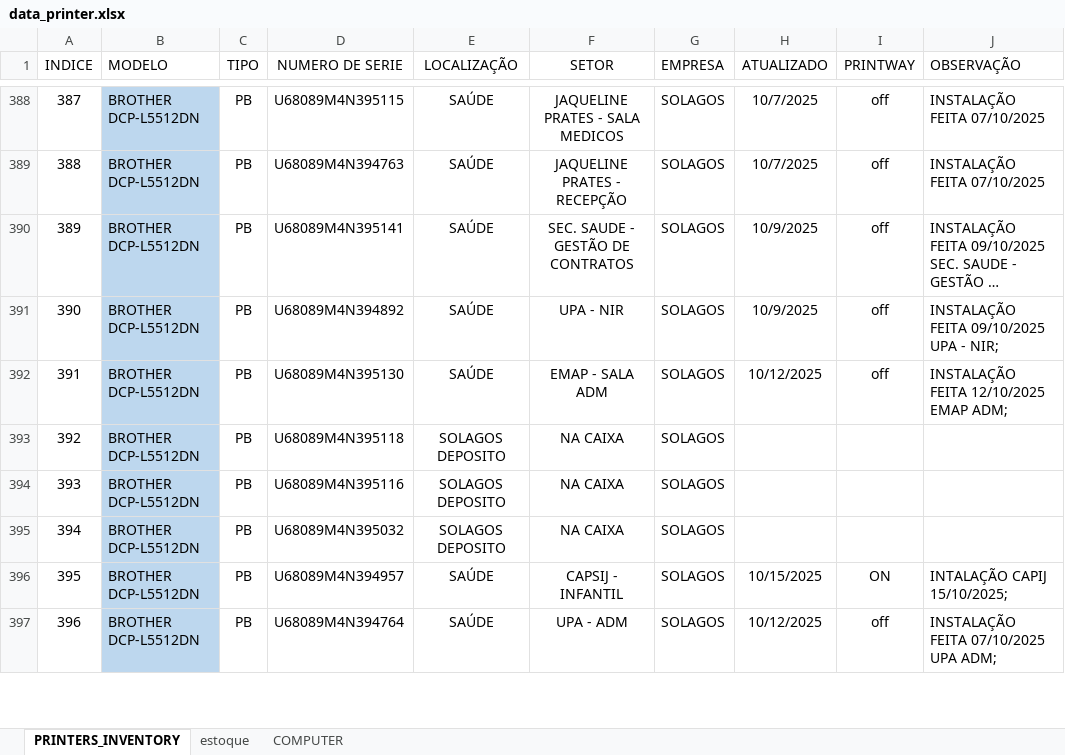
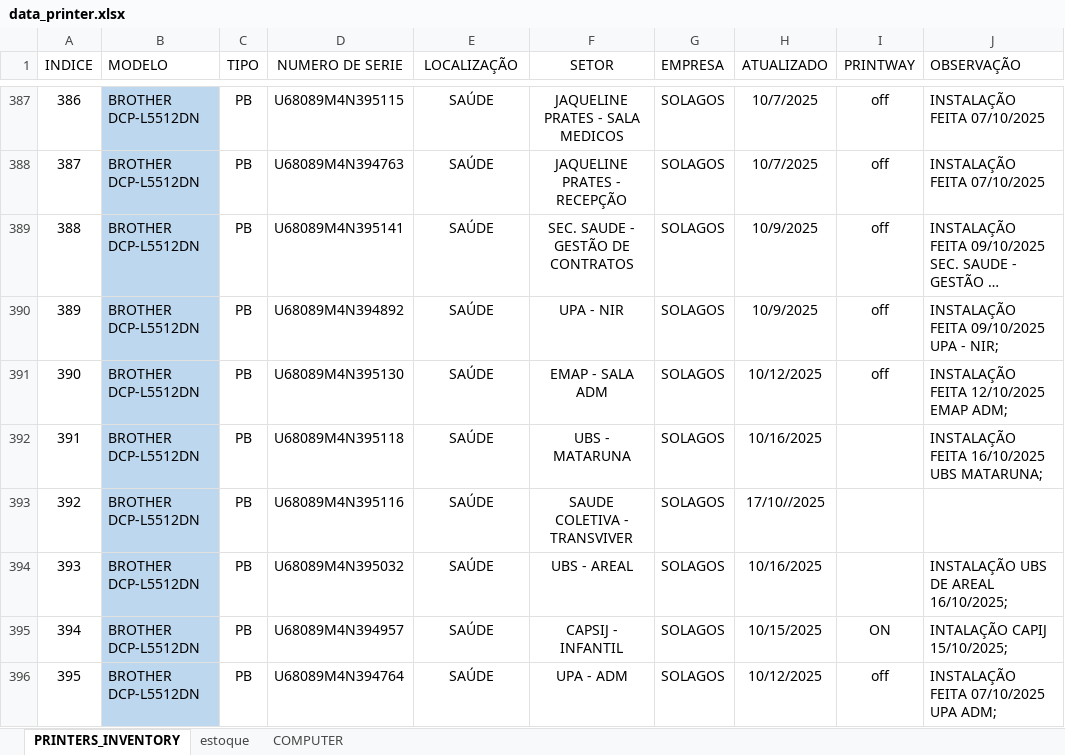
Before and after one commit to flavio-foa-dev/excel, an Excel workbook: data_printer.xlsx, sheet PRINTERS_INVENTORY, drawn as a sheet; only a part is shown, gaps mark what is left out; long unchanged cells end in …; values as stored, in another font and other column widths than the file's, no borders; conditional formats and table styles not drawn; addresses are those after the commit; the diff covers the shown part only; the diff names each change by its address in the sheet, - before the commit and + after, or states it on an @@ line.

Commit message:
add Flavio Andrade

```diff
--- a/data_printer.xlsx (sheet PRINTERS_INVENTORY)
+++ b/data_printer.xlsx (sheet PRINTERS_INVENTORY)
@@ column A (INDICE) renumbered from row 286 down @@
-E392:E394 (LOCALIZAÇÃO): SOLAGOS DEPOSITO
+E392:E394 (LOCALIZAÇÃO): SAÚDE
-F392 (SETOR): NA CAIXA
+F392 (SETOR): UBS - MATARUNA
-H392 (ATUALIZADO): (empty)
+H392 (ATUALIZADO): 10/16/2025
-J392 (OBSERVAÇÃO): (empty)
+J392 (OBSERVAÇÃO): INSTALAÇÃO FEITA 16/10/2025 UBS MATARUNA;
-F393 (SETOR): NA CAIXA
+F393 (SETOR): SAUDE COLETIVA - TRANSVIVER
-H393 (ATUALIZADO): (empty)
+H393 (ATUALIZADO): 17/10//2025
-F394 (SETOR): NA CAIXA
+F394 (SETOR): UBS - AREAL
-H394 (ATUALIZADO): (empty)
+H394 (ATUALIZADO): 10/16/2025
-J394 (OBSERVAÇÃO): (empty)
+J394 (OBSERVAÇÃO): INSTALAÇÃO UBS DE AREAL 16/10/2025;
```
Also changed, not shown: 1 added row, 2 removed rows, 15 edited cells and cell formats elsewhere in this sheet.
